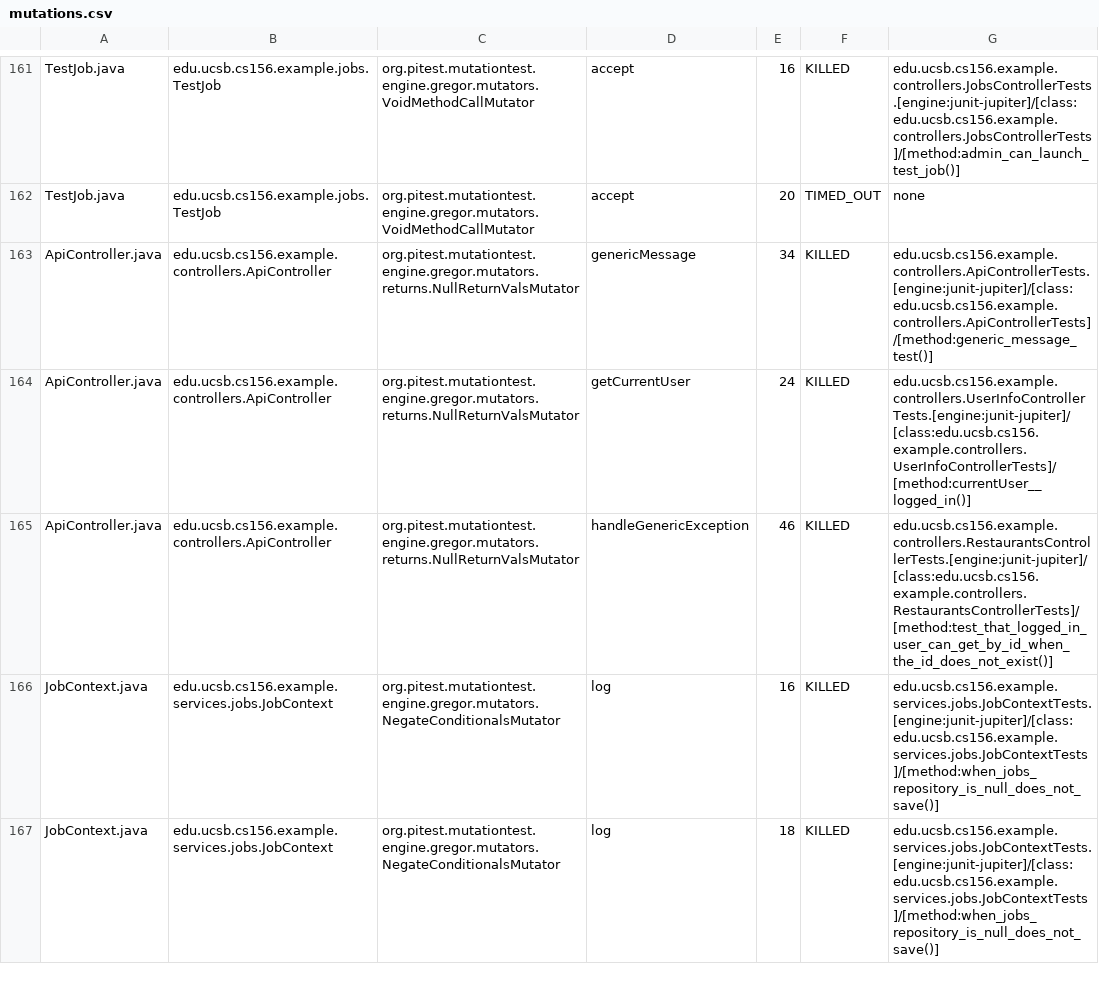
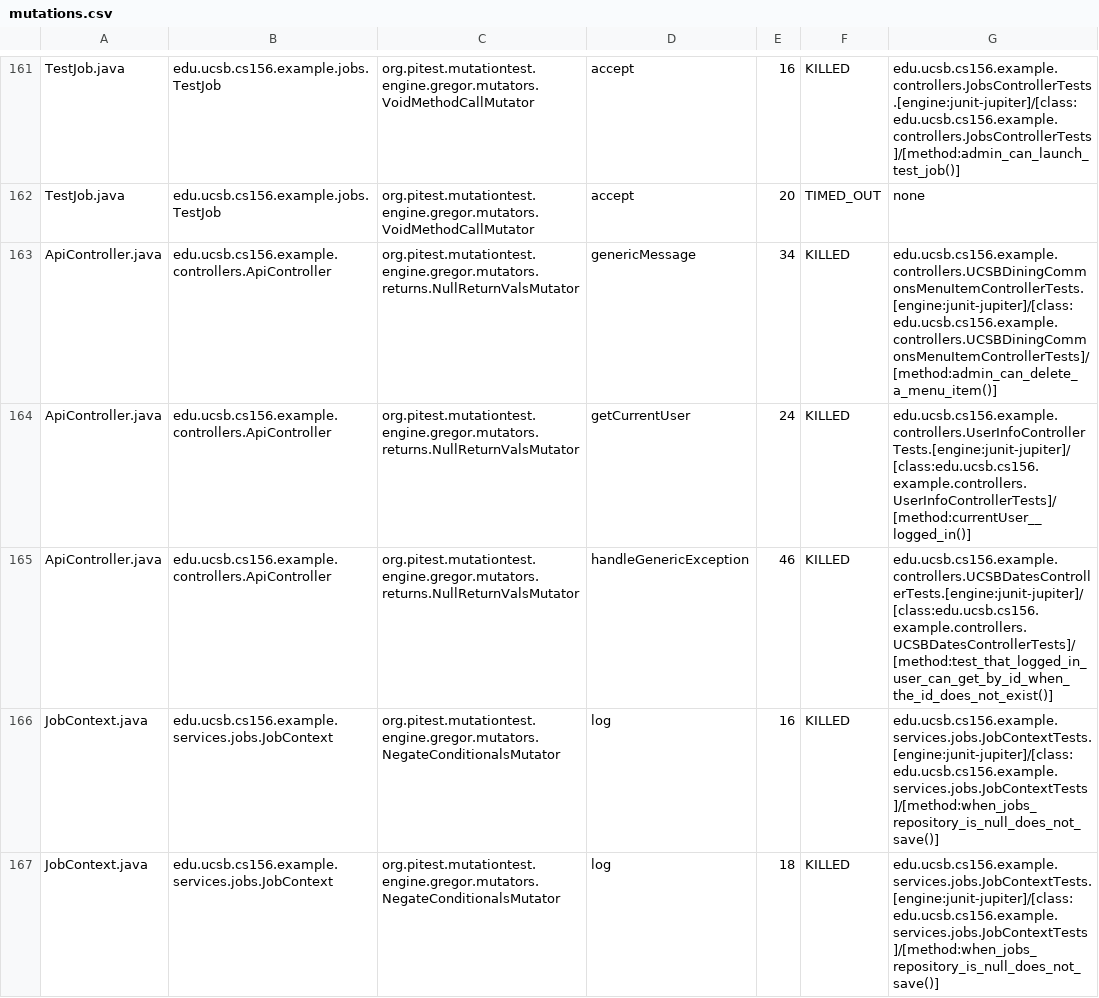
Before and after one commit to ucsb-cs156-f25/team01-f25-14, a CSV file: prs/70/pitest/mutations.csv, drawn as a sheet; only a part is shown, gaps mark what is left out.

Commit message:
Deploying to gh-pages from @ ucsb-cs156-f25/team01-f25-14@ee5ce14d52e8f2ac1c778e817264093db279183d 🚀

```diff
--- a/prs/70/pitest/mutations.csv
+++ b/prs/70/pitest/mutations.csv
@@ -162,5 +162,5 @@ TestJob.java,edu.ucsb.cs156.example.jobs.TestJob,org.pitest.mutationtest.engine.
 TestJob.java,edu.ucsb.cs156.example.jobs.TestJob,org.pitest.mutationtest.engine.gregor.mutators.VoidMethodCallMutator,accept,20,TIMED_OUT,none
-ApiController.java,edu.ucsb.cs156.example.controllers.ApiController,org.pitest.mutationtest.engine.gregor.mutators.returns.NullReturnValsMutator,genericMessage,34,KILLED,edu.ucsb.cs156.example.controllers.ApiControllerTests.[engine:junit-jupiter]/[class:edu.ucsb.cs156.example.controllers.ApiControllerTests]/[method:generic_message_test()]
+ApiController.java,edu.ucsb.cs156.example.controllers.ApiController,org.pitest.mutationtest.engine.gregor.mutators.returns.NullReturnValsMutator,genericMessage,34,KILLED,edu.ucsb.cs156.example.controllers.UCSBDiningCommonsMenuItemControllerTests.[engine:junit-jupiter]/[class:edu.ucsb.cs156.example.controllers.UCSBDiningCommonsMenuItemControllerTests]/[method:admin_can_delete_a_menu_item()]
 ApiController.java,edu.ucsb.cs156.example.controllers.ApiController,org.pitest.mutationtest.engine.gregor.mutators.returns.NullReturnValsMutator,getCurrentUser,24,KILLED,edu.ucsb.cs156.example.controllers.UserInfoControllerTests.[engine:junit-jupiter]/[class:edu.ucsb.cs156.example.controllers.UserInfoControllerTests]/[method:currentUser__logged_in()]
-ApiController.java,edu.ucsb.cs156.example.controllers.ApiController,org.pitest.mutationtest.engine.gregor.mutators.returns.NullReturnValsMutator,handleGenericException,46,KILLED,edu.ucsb.cs156.example.controllers.RestaurantsControllerTests.[engine:junit-jupiter]/[class:edu.ucsb.cs156.example.controllers.RestaurantsControllerTests]/[method:test_that_logged_in_user_can_get_by_id_when_the_id_does_not_exist()]
+ApiController.java,edu.ucsb.cs156.example.controllers.ApiController,org.pitest.mutationtest.engine.gregor.mutators.returns.NullReturnValsMutator,handleGenericException,46,KILLED,edu.ucsb.cs156.example.controllers.UCSBDatesControllerTests.[engine:junit-jupiter]/[class:edu.ucsb.cs156.example.controllers.UCSBDatesControllerTests]/[method:test_that_logged_in_user_can_get_by_id_when_the_id_does_not_exist()]
 JobContext.java,edu.ucsb.cs156.example.services.jobs.JobContext,org.pitest.mutationtest.engine.gregor.mutators.NegateConditionalsMutator,log,16,KILLED,edu.ucsb.cs156.example.services.jobs.JobContextTests.[engine:junit-jupiter]/[class:edu.ucsb.cs156.example.services.jobs.JobContextTests]/[method:when_jobs_repository_is_null_does_not_save()]
```
Also changed, not shown: 21 other files.
